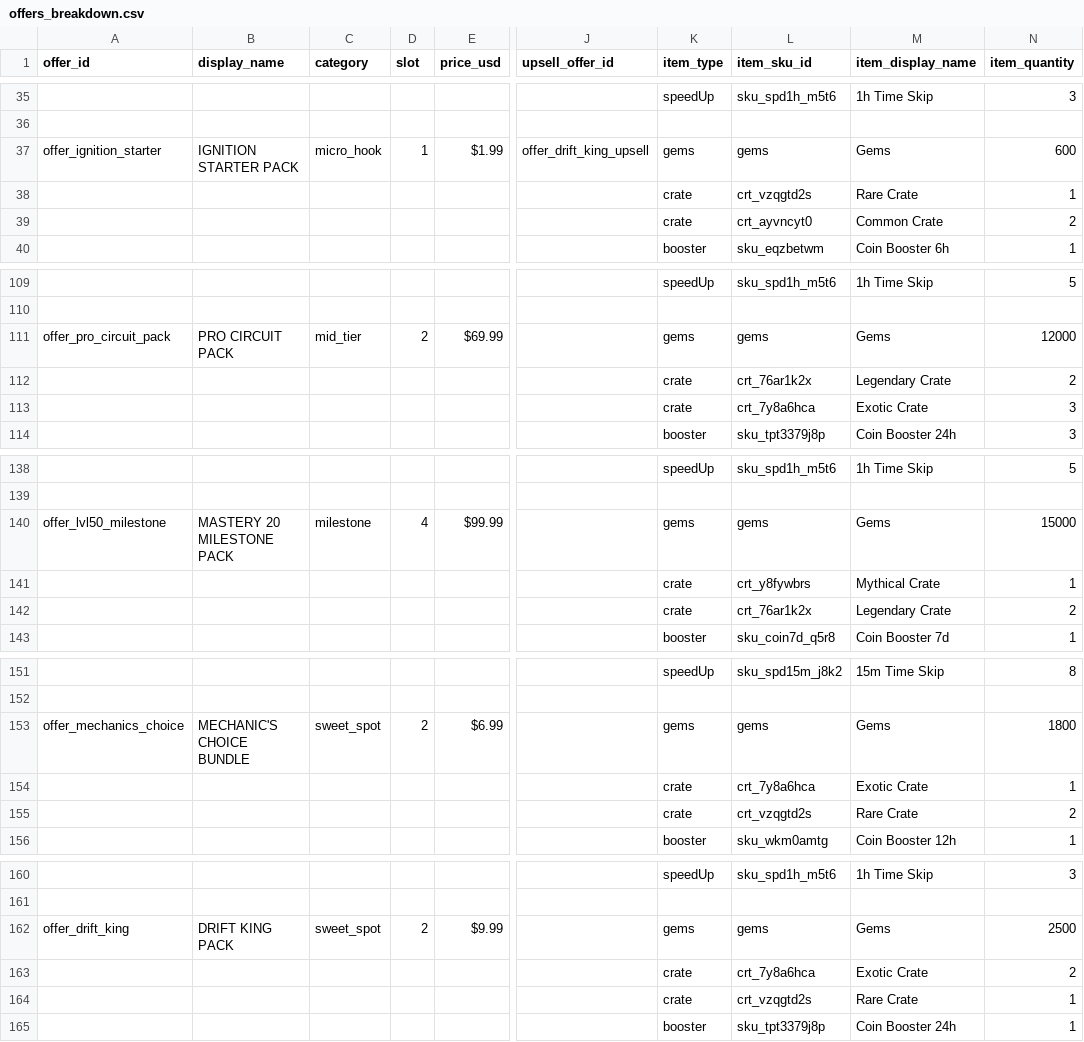
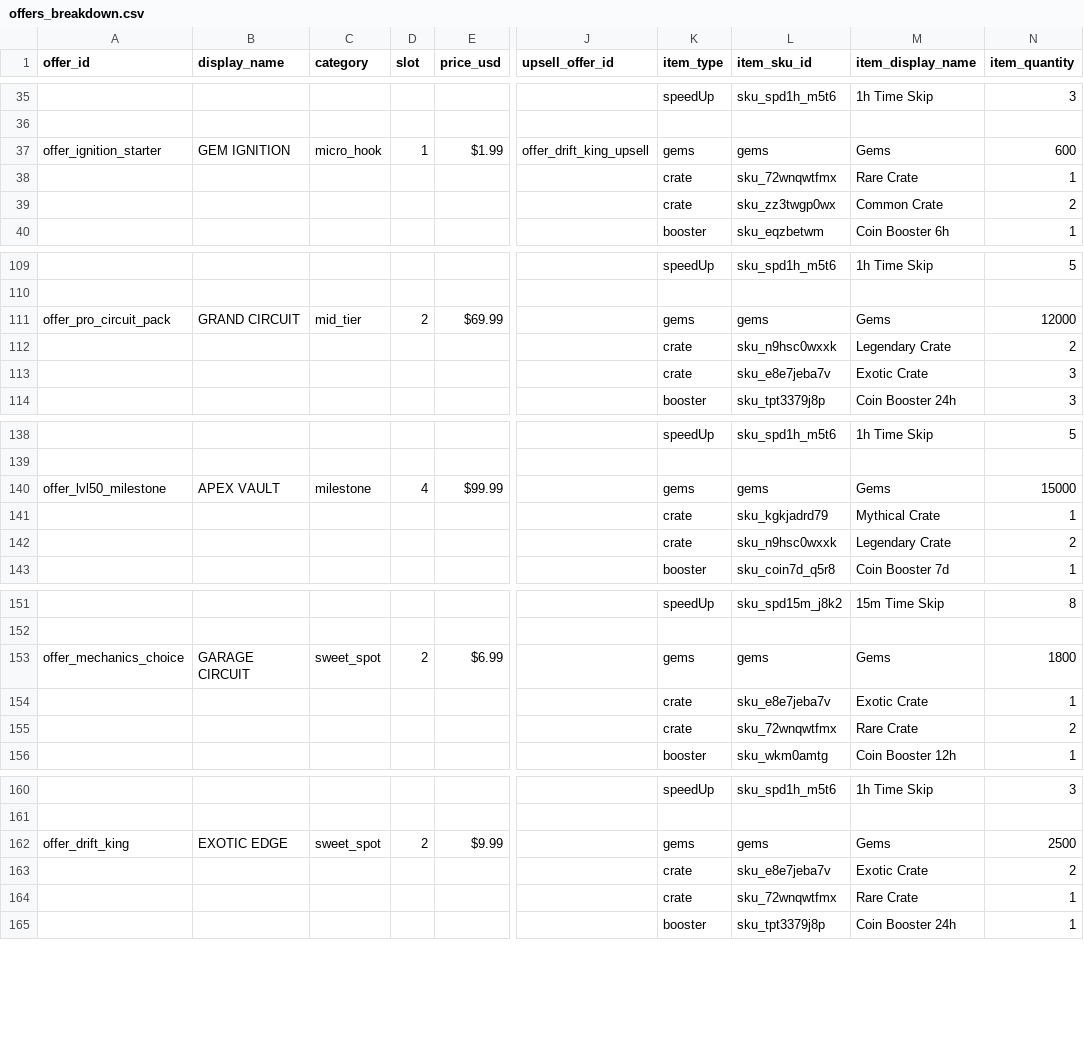
Before and after one commit to tecventuresptyltd/MM-Backend, a CSV file: tools/offers_breakdown.csv, drawn as a sheet; only a part is shown, gaps mark what is left out; the diff covers the shown part only; the diff names each change by its address in the sheet, - before the commit and + after, or states it on an @@ line.

```diff
--- a/tools/offers_breakdown.csv
+++ b/tools/offers_breakdown.csv
-B37 (display_name): IGNITION STARTER PACK
+B37 (display_name): GEM IGNITION
-L38 (item_sku_id): crt_vzqgtd2s
+L38 (item_sku_id): sku_72wnqwtfmx
-L39 (item_sku_id): crt_ayvncyt0
+L39 (item_sku_id): sku_zz3twgp0wx
-B111 (display_name): PRO CIRCUIT PACK
+B111 (display_name): GRAND CIRCUIT
-L112 (item_sku_id): crt_76ar1k2x
+L112 (item_sku_id): sku_n9hsc0wxxk
-L113 (item_sku_id): crt_7y8a6hca
+L113 (item_sku_id): sku_e8e7jeba7v
-B140 (display_name): MASTERY 20 MILESTONE PACK
+B140 (display_name): APEX VAULT
-L141 (item_sku_id): crt_y8fywbrs
+L141 (item_sku_id): sku_kgkjadrd79
-L142 (item_sku_id): crt_76ar1k2x
+L142 (item_sku_id): sku_n9hsc0wxxk
-B153 (display_name): MECHANIC'S CHOICE BUNDLE
+B153 (display_name): GARAGE CIRCUIT
-L154 (item_sku_id): crt_7y8a6hca
+L154 (item_sku_id): sku_e8e7jeba7v
-L155 (item_sku_id): crt_vzqgtd2s
+L155 (item_sku_id): sku_72wnqwtfmx
-B162 (display_name): DRIFT KING PACK
+B162 (display_name): EXOTIC EDGE
-L163 (item_sku_id): crt_7y8a6hca
+L163 (item_sku_id): sku_e8e7jeba7v
-L164 (item_sku_id): crt_vzqgtd2s
+L164 (item_sku_id): sku_72wnqwtfmx
```
Also changed, not shown: 59 edited cells elsewhere in this file, tools/GooglePlay_IAP_Import.csv, 1 other file.
